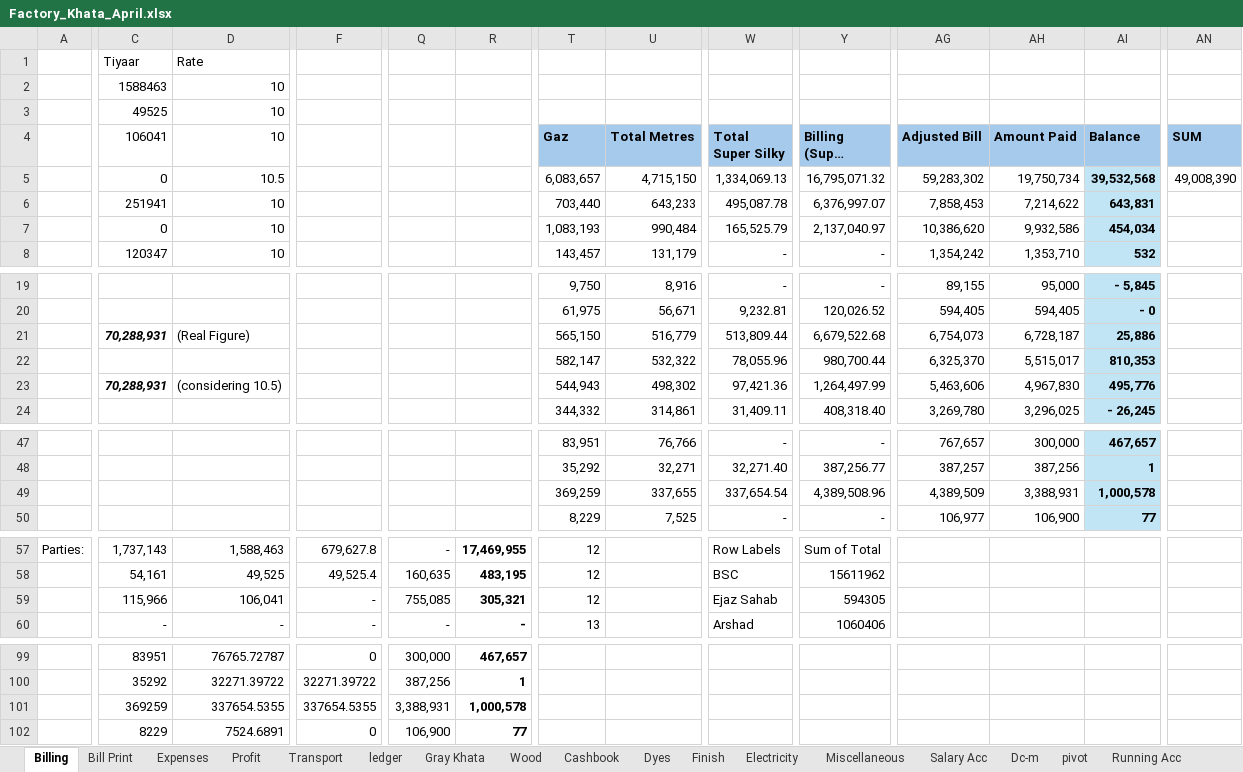
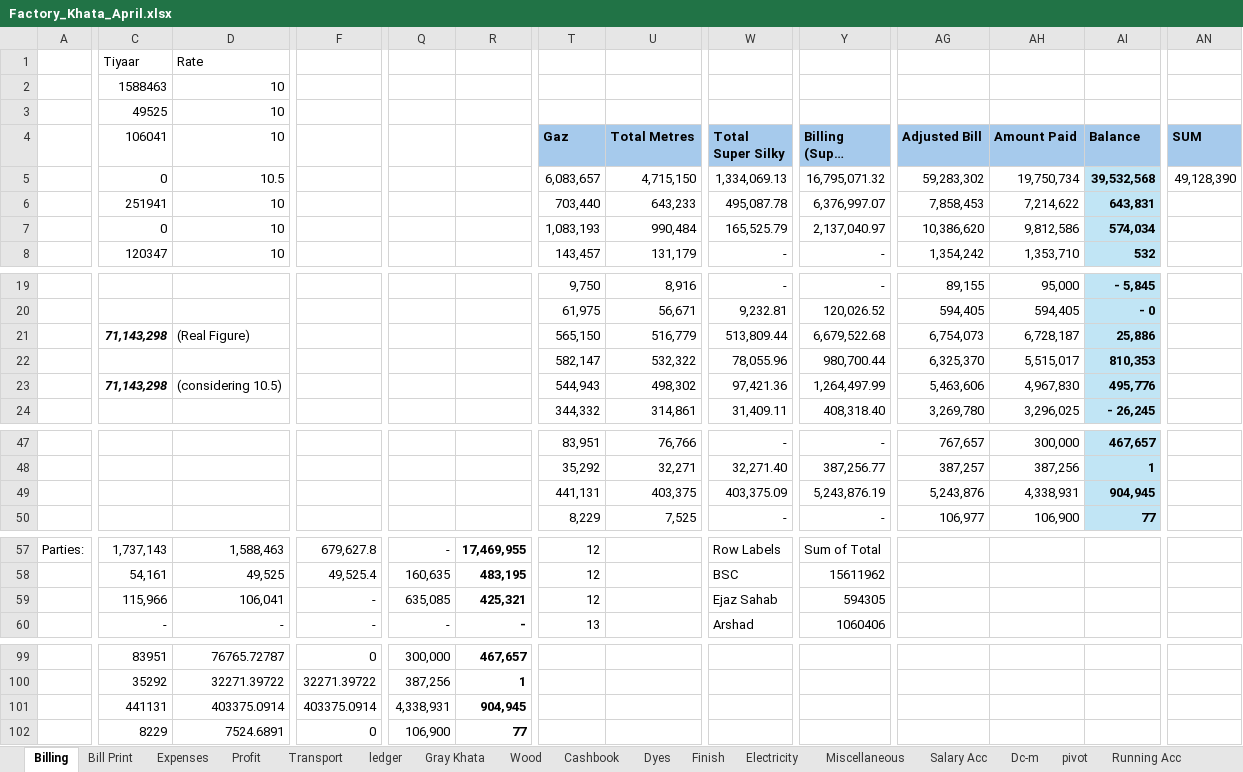
Before and after one commit to omerrazzaq4/Alhamd_April, an Excel workbook: Factory_Khata_April.xlsx, sheet Billing, drawn as a sheet; only a part is shown, gaps mark what is left out; long unchanged cells end in …; values as stored, in another font and other column widths than the file's, no borders; table styles not drawn; the diff covers the shown part only; the diff names each change by its address in the sheet, - before the commit and + after, or states it on an @@ line.

```diff
--- a/Factory_Khata_April.xlsx (sheet Billing)
+++ b/Factory_Khata_April.xlsx (sheet Billing)
-AN5 (SUM): 49,008,390
+AN5 (SUM): 49,128,390
-AH7 (Amount Paid): 9,932,586
+AH7 (Amount Paid): 9,812,586
-AI7 (Balance): 454,034
+AI7 (Balance): 574,034
-C21 (106041): 70,288,931
+C21 (106041): 71,143,298
-C23 (106041): 70,288,931
+C23 (106041): 71,143,298
-T49 (Gaz): 369,259
+T49 (Gaz): 441,131
-U49 (Total Metres): 337,655
+U49 (Total Metres): 403,375
-W49 (Total Super Silky): 337,654.54
+W49 (Total Super Silky): 403,375.09
-Y49 (Billing (Super Chamki)): 4,389,508.96
+Y49 (Billing (Super Chamki)): 5,243,876.19
-AG49 (Adjusted Bill): 4,389,509
+AG49 (Adjusted Bill): 5,243,876
-AH49 (Amount Paid): 3,388,931
+AH49 (Amount Paid): 4,338,931
-AI49 (Balance): 1,000,578
+AI49 (Balance): 904,945
-Q59: 755,085
+Q59: 635,085
-R59: 305,321
+R59: 425,321
-C101 (106041): 369259
+C101 (106041): 441131
-D101 (10): 337654.5355
+D101 (10): 403375.0914
-F101: 337654.5355
+F101: 403375.0914
-Q101: 3,388,931
+Q101: 4,338,931
-R101: 1,000,578
+R101: 904,945
```
Also changed, not shown: 2 edited cells elsewhere in this sheet, sheet Cashbook, sheet ledger, sheet Wood, sheet pivot, sheet Expenses, sheet Profit, 2 more sheets, formulas that keep their value, charts or pictures.
